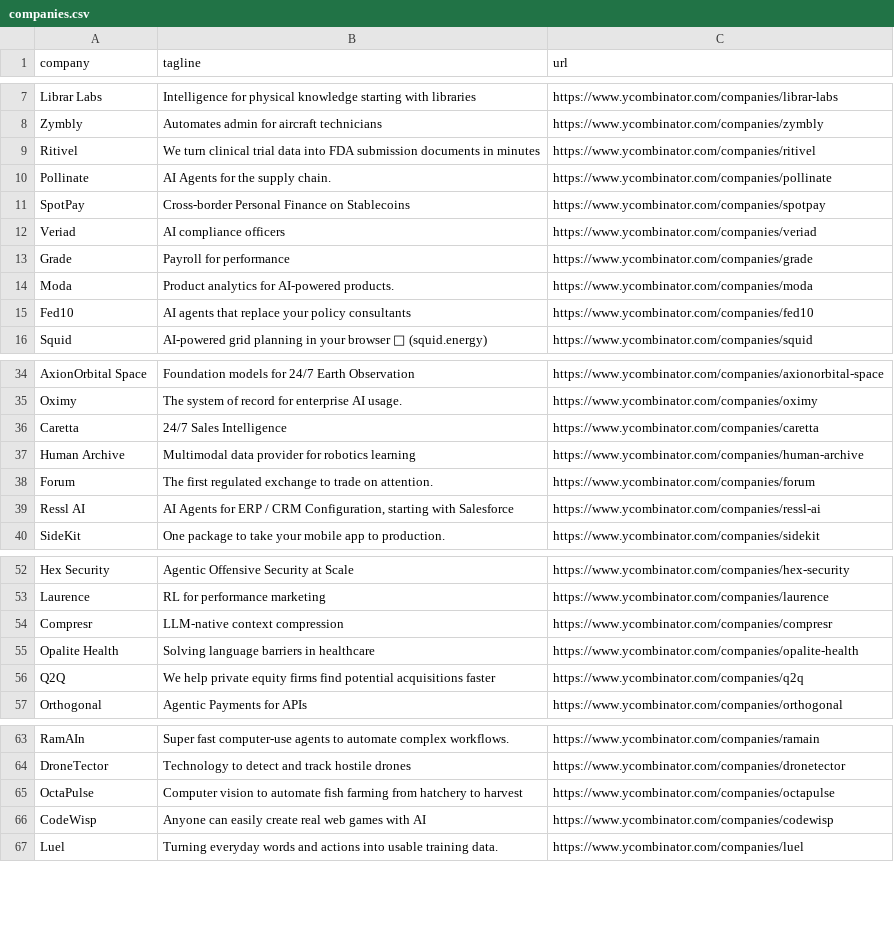
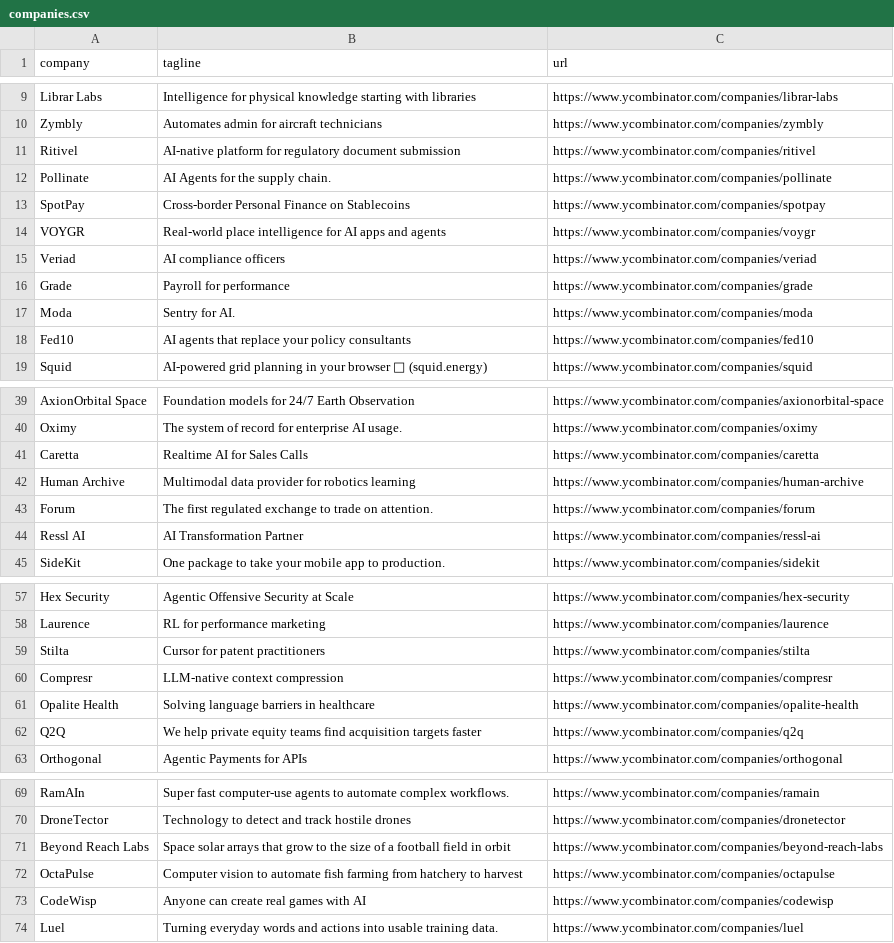
Before and after one commit to mcottle1/yc-updates, a CSV file: companies.csv, drawn as a sheet; only a part is shown, gaps mark what is left out; the diff covers the shown part only.

```diff
--- a/companies.csv
+++ b/companies.csv
@@ -8,8 +10,9 @@ Librar Labs,Intelligence for physical knowledge starting with libraries,https://
 Zymbly,Automates admin for aircraft technicians,https://www.ycombinator.com/companies/zymbly
-Ritivel,We turn clinical trial data into FDA submission documents in minutes,https://www.ycombinator.com/companies/ritivel
+Ritivel,AI-native platform for regulatory document submission,https://www.ycombinator.com/companies/ritivel
 Pollinate,AI Agents for the supply chain.,https://www.ycombinator.com/companies/pollinate
 SpotPay,Cross-border Personal Finance on Stablecoins,https://www.ycombinator.com/companies/spotpay
+VOYGR,Real-world place intelligence for AI apps and agents,https://www.ycombinator.com/companies/voygr
 Veriad,AI compliance officers,https://www.ycombinator.com/companies/veriad
 Grade,Payroll for performance,https://www.ycombinator.com/companies/grade
-Moda,Product analytics for AI-powered products.,https://www.ycombinator.com/companies/moda
+Moda,Sentry for AI.,https://www.ycombinator.com/companies/moda
 Fed10,AI agents that replace your policy consultants,https://www.ycombinator.com/companies/fed10
@@ -35,6 +40,6 @@ AxionOrbital Space,Foundation models for 24/7 Earth Observation,https://www.ycom
 Oximy,The system of record for enterprise AI usage.,https://www.ycombinator.com/companies/oximy
-Caretta,24/7 Sales Intelligence,https://www.ycombinator.com/companies/caretta
+Caretta,Realtime AI for Sales Calls,https://www.ycombinator.com/companies/caretta
 Human Archive,Multimodal data provider for robotics learning,https://www.ycombinator.com/companies/human-archive
 Forum,The first regulated exchange to trade on attention.,https://www.ycombinator.com/companies/forum
-Ressl AI,"AI Agents for ERP / CRM Configuration, starting with Salesforce",https://www.ycombinator.com/companies/ressl-ai
+Ressl AI,AI Transformation Partner,https://www.ycombinator.com/companies/ressl-ai
 SideKit,One package to take your mobile app to production.,https://www.ycombinator.com/companies/sidekit
@@ -53,5 +58,6 @@ Hex Security,Agentic Offensive Security at Scale,https://www.ycombinator.com/com
 Laurence,RL for performance marketing,https://www.ycombinator.com/companies/laurence
+Stilta,Cursor for patent practitioners,https://www.ycombinator.com/companies/stilta
 Compresr,LLM-native context compression,https://www.ycombinator.com/companies/compresr
 Opalite Health,Solving language barriers in healthcare,https://www.ycombinator.com/companies/opalite-health
-Q2Q,We help private equity firms find potential acquisitions faster,https://www.ycombinator.com/companies/q2q
+Q2Q,We help private equity teams find acquisition targets faster,https://www.ycombinator.com/companies/q2q
 Orthogonal,Agentic Payments for APIs,https://www.ycombinator.com/companies/orthogonal
@@ -64,4 +70,5 @@ RamAIn,Super fast computer-use agents to automate complex workflows.,https://www
 DroneTector,Technology to detect and track hostile drones,https://www.ycombinator.com/companies/dronetector
+Beyond Reach Labs,Space solar arrays that grow to the size of a football field in orbit,https://www.ycombinator.com/companies/beyond-reach-labs
 OctaPulse,Computer vision to automate fish farming from hatchery to harvest,https://www.ycombinator.com/companies/octapulse
-CodeWisp,Anyone can easily create real web games with AI,https://www.ycombinator.com/companies/codewisp
+CodeWisp,Anyone can create real games with AI,https://www.ycombinator.com/companies/codewisp
 Luel,Turning everyday words and actions into usable training data.,https://www.ycombinator.com/companies/luel
```
Also changed, not shown: 8 added rows and 3 edited cells elsewhere in this file.
